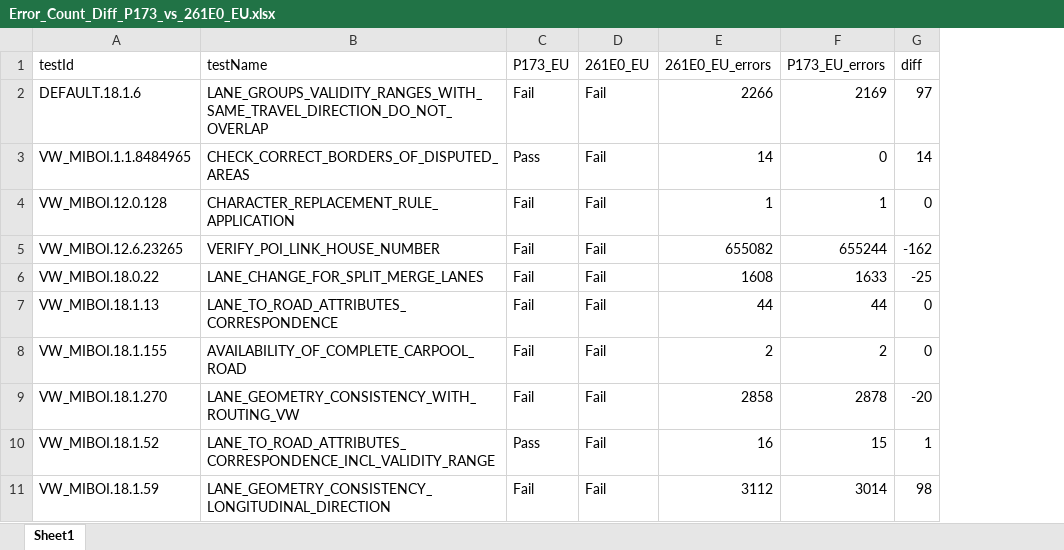
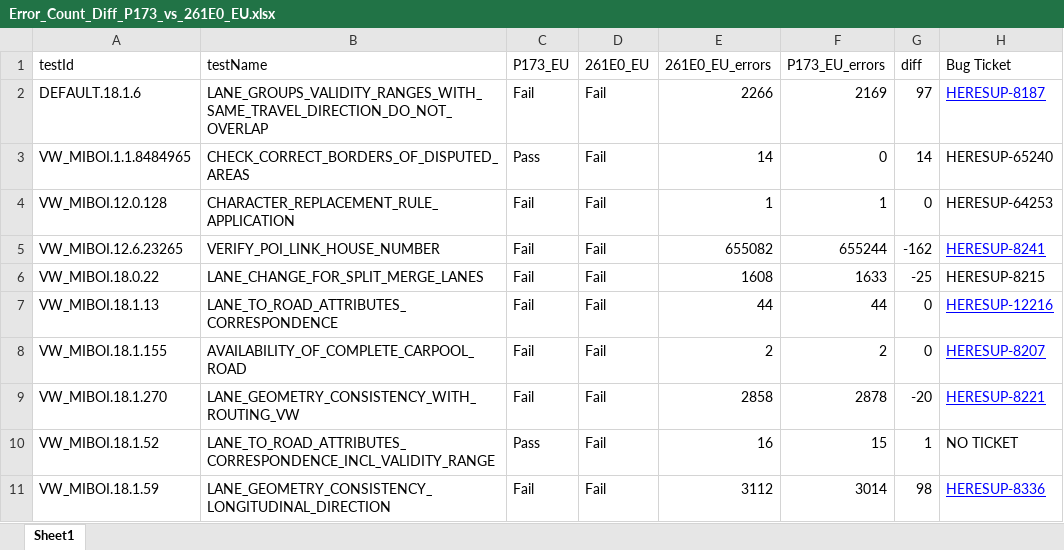
Before and after one commit to mandarghate0709/diff-dashboard, an Excel workbook: data/Error_Count_Diff_P173_vs_261E0_EU.xlsx, sheet Sheet1, drawn as a sheet; only a part is shown; values as stored, in another font and other column widths than the file's, no borders; conditional formats not drawn; the diff names each change by its address in the sheet, - before the commit and + after, or states it on an @@ line.

Commit message:
Added Bug Ticket column to mention HERESUP tickets on dashboard

```diff
--- a/data/Error_Count_Diff_P173_vs_261E0_EU.xlsx (sheet Sheet1)
+++ b/data/Error_Count_Diff_P173_vs_261E0_EU.xlsx (sheet Sheet1)
+column H (Bug Ticket), rows 2-11: HERESUP-8187 | HERESUP-65240 | HERESUP-64253 | HERESUP-8241 | HERESUP-8215 | HERESUP-12216 | HERESUP-8207 | HERESUP-8221 | NO TICKET | HERESUP-8336
```
Also changed, not shown: data/Error_Count_Diff_P172_vs_P173_EU.xlsx, data/Error_Count_Diff_P172_vs_P173_NAR.xlsx, 2 other files.
